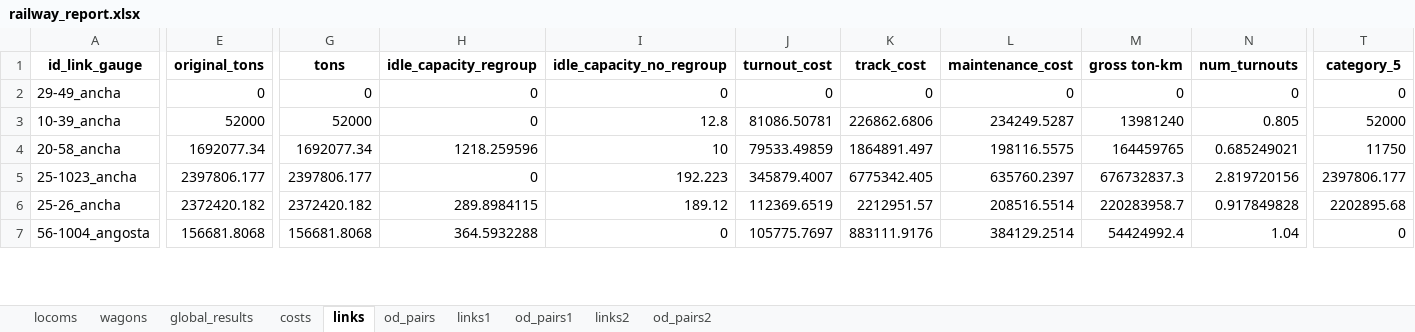
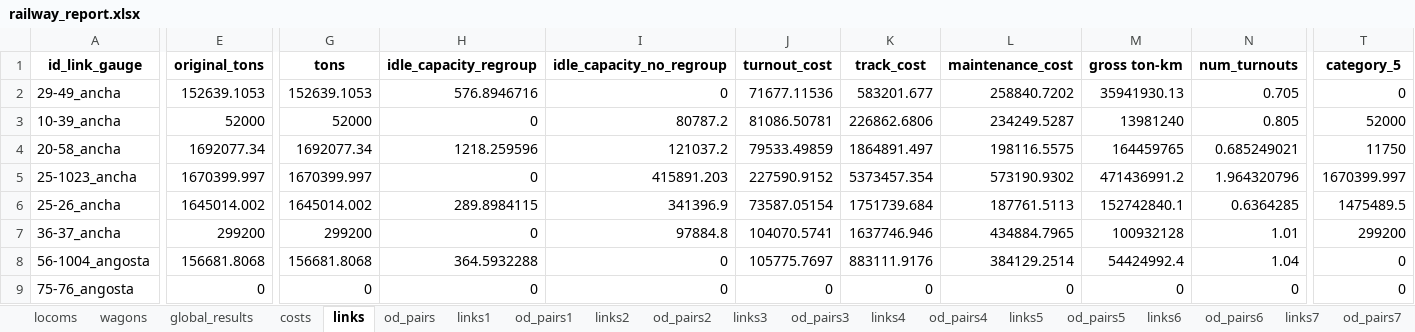
Before and after one commit to abenassi/freight-transport-network, an Excel workbook: reports/railway_report.xlsx, sheet links, drawn as a sheet; only a part is shown, gaps mark what is left out; values as stored, in another font and other column widths than the file's, no borders; rows hold the shown columns only; the diff covers the shown part only; the diff names each change by its address in the sheet, - before the commit and + after, or states it on an @@ line.

Commit message:
Changes in parameters. Fix idle capacity of no regroup ods being written to links.

```diff
--- a/reports/railway_report.xlsx (sheet links)
+++ b/reports/railway_report.xlsx (sheet links)
+sheet tab: links3
+sheet tab: od_pairs3
+sheet tab: links4
+sheet tab: od_pairs4
+sheet tab: links5
+sheet tab: od_pairs5
+sheet tab: links6
+sheet tab: od_pairs6
+sheet tab: links7
+sheet tab: od_pairs7
-E2 (original_tons): 0
+E2 (original_tons): 152639.1053
-G2 (tons): 0
+G2 (tons): 152639.1053
-H2 (idle_capacity_regroup): 0
+H2 (idle_capacity_regroup): 576.8946716
-J2 (turnout_cost): 0
+J2 (turnout_cost): 71677.11536
-K2 (track_cost): 0
+K2 (track_cost): 583201.677
-L2 (maintenance_cost): 0
+L2 (maintenance_cost): 258840.7202
-M2 (gross ton-km): 0
+M2 (gross ton-km): 35941930.13
-N2 (num_turnouts): 0
+N2 (num_turnouts): 0.705
-I3 (idle_capacity_no_regroup): 12.8
+I3 (idle_capacity_no_regroup): 80787.2
-I4 (idle_capacity_no_regroup): 10
+I4 (idle_capacity_no_regroup): 121037.2
-E5 (original_tons): 2397806.177
+E5 (original_tons): 1670399.997
-G5 (tons): 2397806.177
+G5 (tons): 1670399.997
-I5 (idle_capacity_no_regroup): 192.223
+I5 (idle_capacity_no_regroup): 415891.203
-J5 (turnout_cost): 345879.4007
+J5 (turnout_cost): 227590.9152
-K5 (track_cost): 6775342.405
+K5 (track_cost): 5373457.354
-L5 (maintenance_cost): 635760.2397
+L5 (maintenance_cost): 573190.9302
-M5 (gross ton-km): 676732837.3
+M5 (gross ton-km): 471436991.2
-N5 (num_turnouts): 2.819720156
+N5 (num_turnouts): 1.964320796
-T5 (category_5): 2397806.177
+T5 (category_5): 1670399.997
-E6 (original_tons): 2372420.182
+E6 (original_tons): 1645014.002
-G6 (tons): 2372420.182
+G6 (tons): 1645014.002
-I6 (idle_capacity_no_regroup): 189.12
+I6 (idle_capacity_no_regroup): 341396.9
-J6 (turnout_cost): 112369.6519
+J6 (turnout_cost): 73587.05154
-K6 (track_cost): 2212951.57
+K6 (track_cost): 1751739.684
-L6 (maintenance_cost): 208516.5514
+L6 (maintenance_cost): 187761.5113
-M6 (gross ton-km): 220283958.7
+M6 (gross ton-km): 152742840.1
-N6 (num_turnouts): 0.917849828
+N6 (num_turnouts): 0.6364285
-T6 (category_5): 2202895.68
+T6 (category_5): 1475489.5
+row 7: 36-37_ancha | 299200 | 299200 | 0 | 97884.8 | 104070.5741 | 1637746.946 | 434884.7965 | 100932128 | 1.01 | 299200
+row 9: 75-76_angosta | 0 | 0 | 0 | 0 | 0 | 0 | 0 | 0 | 0 | 0
```
Also changed, not shown: 19 added rows and 623 edited cells elsewhere in this sheet, sheet od_pairs2, sheet od_pairs1, sheet links2, sheet links1, sheet od_pairs, sheet costs, 3 more sheets, data/railway_od_pairs.xlsx, reports/freight_network_report.xlsx, 2 other files.
